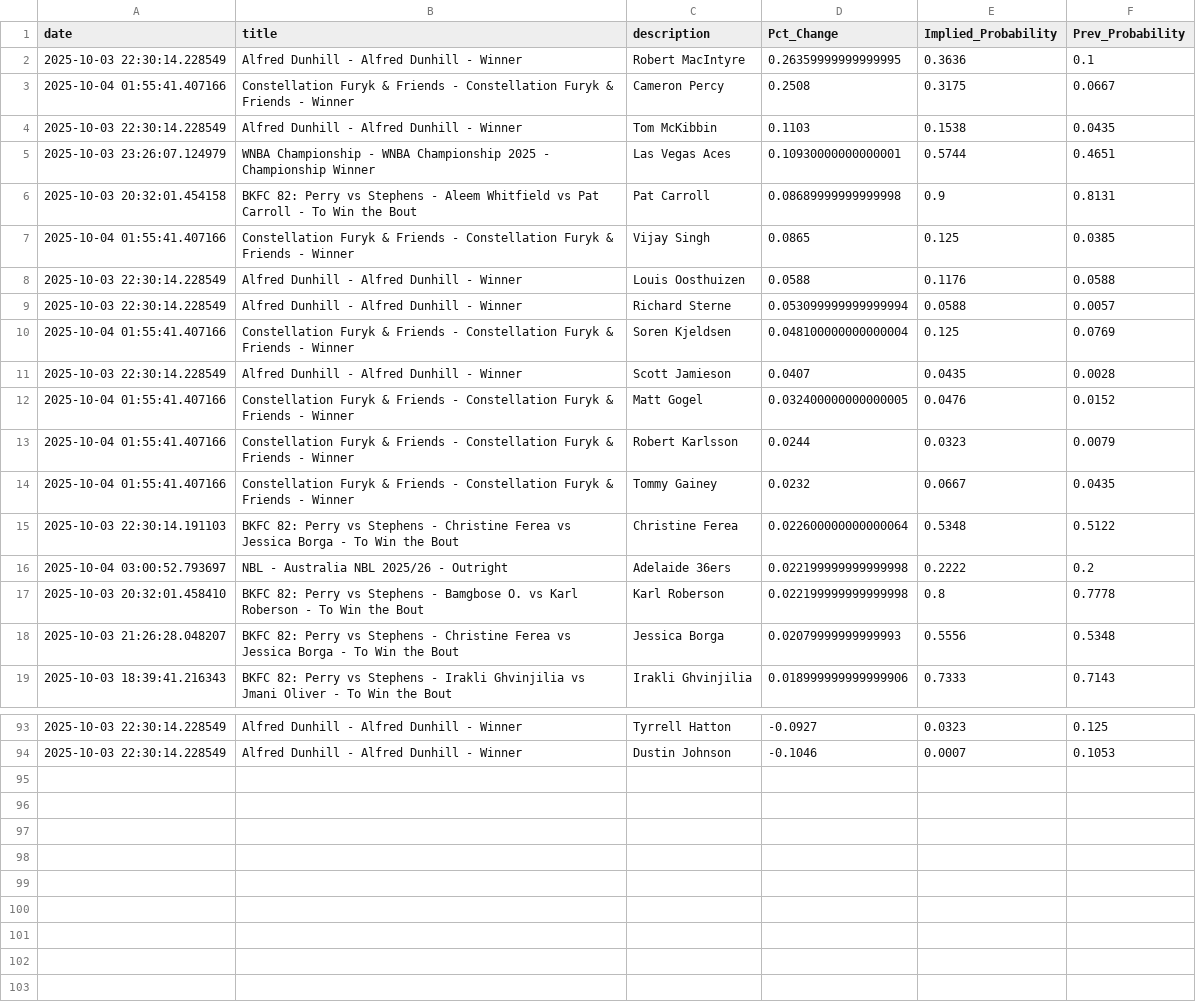
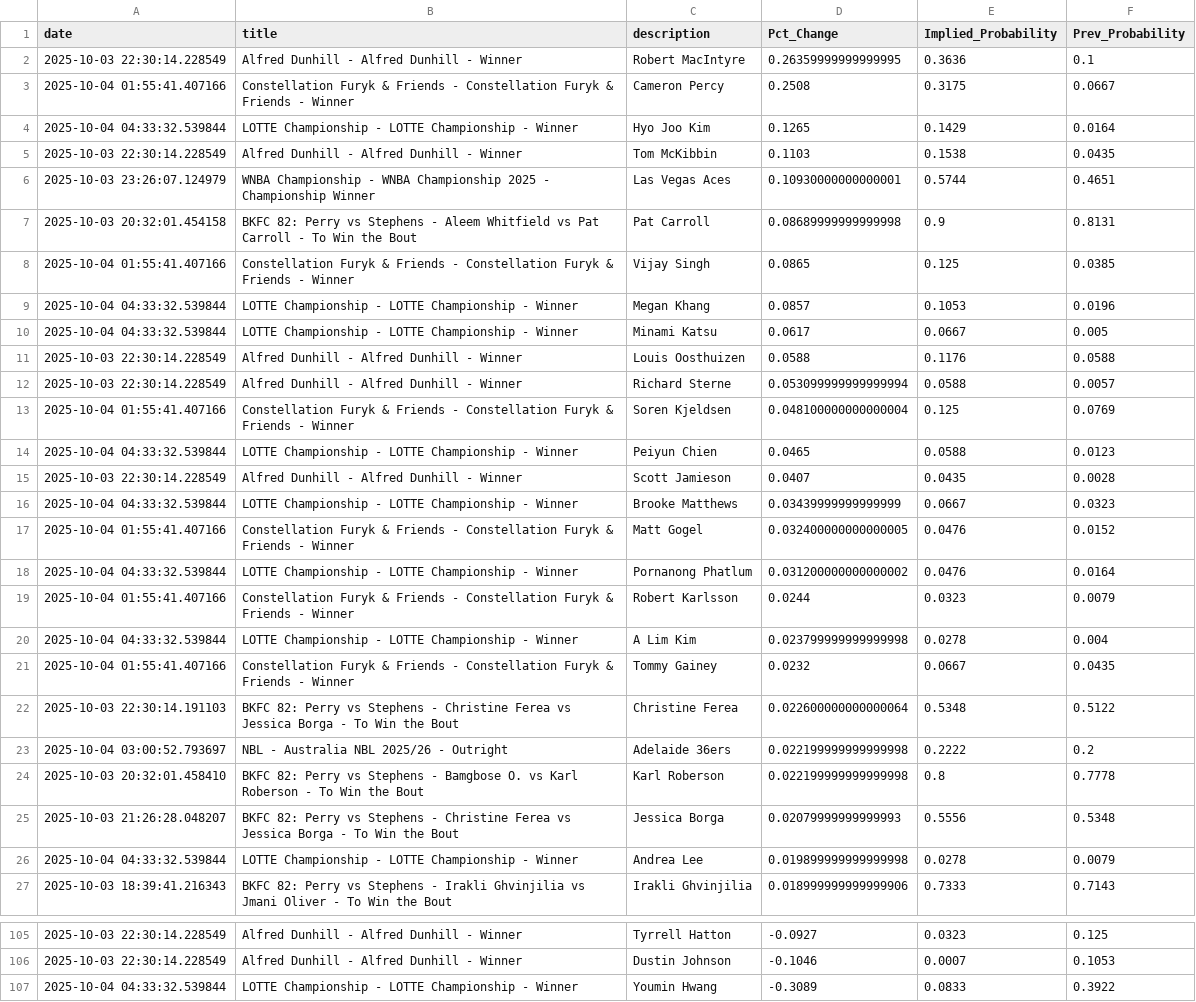
Before and after one commit to aaroncolesmith/bovada_data_1001, a CSV file: data/bovada_scatter.csv, drawn as a sheet; only a part is shown, gaps mark what is left out; the diff covers the shown part only; the diff names each change by its address in the sheet, - before the commit and + after, or states it on an @@ line.

Commit message:
Update data

```diff
--- a/data/bovada_scatter.csv
+++ b/data/bovada_scatter.csv
+row 4: 2025-10-04 04:33:32.539844 | LOTTE Championship - LOTTE Championship - Winner | Hyo Joo Kim | 0.1265 | 0.1429 | 0.0164
+row 9: 2025-10-04 04:33:32.539844 | LOTTE Championship - LOTTE Championship - Winner | Megan Khang | 0.0857 | 0.1053 | 0.0196
+row 10: 2025-10-04 04:33:32.539844 | LOTTE Championship - LOTTE Championship - Winner | Minami Katsu | 0.0617 | 0.0667 | 0.005
+row 14: 2025-10-04 04:33:32.539844 | LOTTE Championship - LOTTE Championship - Winner | Peiyun Chien | 0.0465 | 0.0588 | 0.0123
+row 16: 2025-10-04 04:33:32.539844 | LOTTE Championship - LOTTE Championship - Winner | Brooke Matthews | 0.03439999999999999 | 0.0667 | 0.0323
+row 18: 2025-10-04 04:33:32.539844 | LOTTE Championship - LOTTE Championship - Winner | Pornanong Phatlum | 0.031200000000000002 | 0.0476 | 0.0164
+row 20: 2025-10-04 04:33:32.539844 | LOTTE Championship - LOTTE Championship - Winner | A Lim Kim | 0.023799999999999998 | 0.0278 | 0.004
+row 26: 2025-10-04 04:33:32.539844 | LOTTE Championship - LOTTE Championship - Winner | Andrea Lee | 0.019899999999999998 | 0.0278 | 0.0079
+row 107: 2025-10-04 04:33:32.539844 | LOTTE Championship - LOTTE Championship - Winner | Youmin Hwang | -0.3089 | 0.0833 | 0.3922
```
Also changed, not shown: 4 added rows and 6 moved rows elsewhere in this file, 1 other file.
